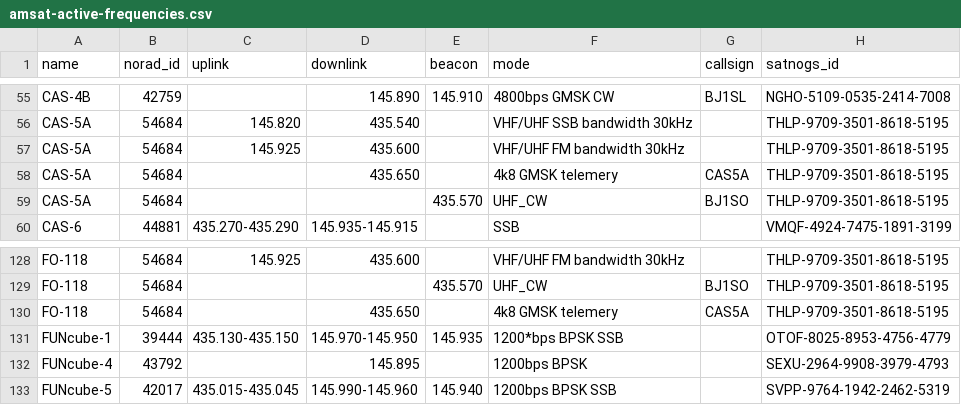
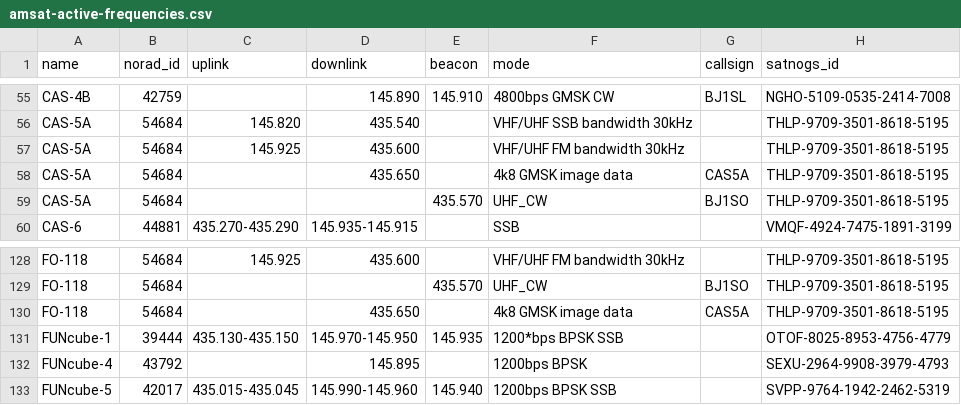
Before and after one commit to maruko8k/amateur-satellite-database, a CSV file: data/amsat-active-frequencies.csv, drawn as a sheet; only a part is shown, gaps mark what is left out.

```diff
--- a/data/amsat-active-frequencies.csv
+++ b/data/amsat-active-frequencies.csv
@@ -57,3 +57,3 @@ CAS-5A,54684,145.820,435.540,,VHF/UHF SSB bandwidth 30kHz,,THLP-9709-3501-8618-5
 CAS-5A,54684,145.925,435.600,,VHF/UHF FM bandwidth 30kHz,,THLP-9709-3501-8618-5195
-CAS-5A,54684,,435.650,,4k8 GMSK telemery,CAS5A,THLP-9709-3501-8618-5195
+CAS-5A,54684,,435.650,,4k8 GMSK image data,CAS5A,THLP-9709-3501-8618-5195
 CAS-5A,54684,,,435.570,UHF_CW,BJ1SO,THLP-9709-3501-8618-5195
@@ -129,3 +129,3 @@ FO-118,54684,145.925,435.600,,VHF/UHF FM bandwidth 30kHz,,THLP-9709-3501-8618-51
 FO-118,54684,,,435.570,UHF_CW,BJ1SO,THLP-9709-3501-8618-5195
-FO-118,54684,,435.650,,4k8 GMSK telemery,CAS5A,THLP-9709-3501-8618-5195
+FO-118,54684,,435.650,,4k8 GMSK image data,CAS5A,THLP-9709-3501-8618-5195
 FUNcube-1,39444,435.130-435.150,145.970-145.950,145.935,1200*bps BPSK SSB,,OTOF-8025-8953-4756-4779
```
Also changed, not shown: data/amsat-all-frequencies.csv, 2 other files.
